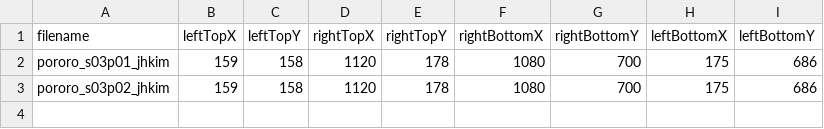
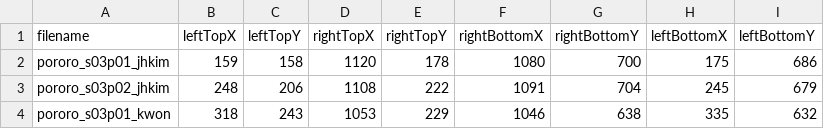
Before and after one commit to jnhwkim/Eye-Tracking, a TSV file: Pororo/raw/snapshot.tsv, drawn as a sheet.

Commit message:
Update Delay/Snapshot.

```diff
--- a/Pororo/raw/snapshot.tsv
+++ b/Pororo/raw/snapshot.tsv
@@ -2,2 +2,3 @@ filename	leftTopX	leftTopY	rightTopX	rightTopY	rightBottomX	rightBottomY	leftBot
 pororo_s03p01_jhkim	159	158	1120	178	1080	700	175	686
-pororo_s03p02_jhkim	159	158	1120	178	1080	700	175	686
+pororo_s03p02_jhkim	248	206	1108	222	1091	704	245	679
+pororo_s03p01_kwon	318	243	1053	229	1046	638	335	632
```
Also changed, not shown: 5 other files.
